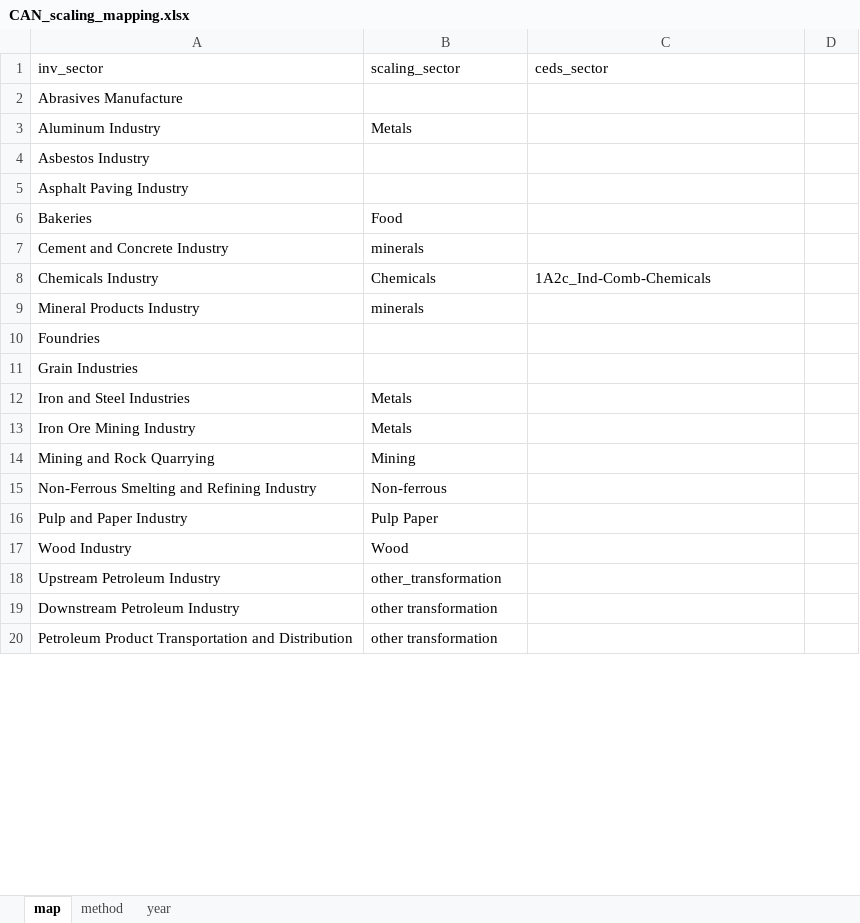
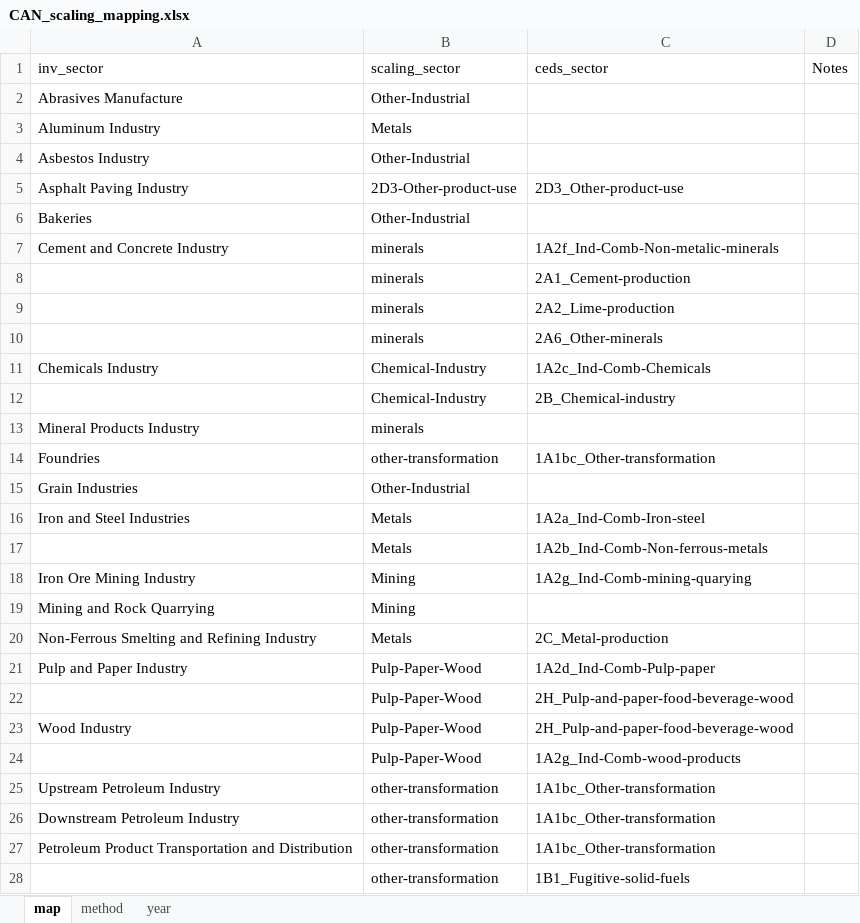
Before and after one commit to JGCRI/CEDS, an Excel workbook: input/mappings/scaling/CAN_scaling_mapping.xlsx, sheet map, drawn as a sheet; only a part is shown; values as stored, in another font and other column widths than the file's, no borders; addresses are those after the commit; the diff covers the shown part only; the diff names each change by its address in the sheet, - before the commit and + after, or states it on an @@ line.

Commit message:
Update base SO2 EF for biomass and natural gas (still needs tweaking). Updated CAN and US scaling mapping files

```diff
--- a/input/mappings/scaling/CAN_scaling_mapping.xlsx (sheet map)
+++ b/input/mappings/scaling/CAN_scaling_mapping.xlsx (sheet map)
-D1: (empty)
+D1: Notes
-B2 (scaling_sector): (empty)
+B2 (scaling_sector): Other-Industrial
-B4 (scaling_sector): (empty)
+B4 (scaling_sector): Other-Industrial
-B5 (scaling_sector): (empty)
+B5 (scaling_sector): 2D3-Other-product-use
-C5 (ceds_sector): (empty)
+C5 (ceds_sector): 2D3_Other-product-use
-B6 (scaling_sector): Food
+B6 (scaling_sector): Other-Industrial
-C7 (ceds_sector): (empty)
+C7 (ceds_sector): 1A2f_Ind-Comb-Non-metalic-minerals
+row 8:  | minerals | 2A1_Cement-production
+row 9:  | minerals | 2A2_Lime-production
+row 10:  | minerals | 2A6_Other-minerals
-B11 (scaling_sector): Chemicals
+B11 (scaling_sector): Chemical-Industry
+row 12:  | Chemical-Industry | 2B_Chemical-industry
-B14 (scaling_sector): (empty)
+B14 (scaling_sector): other-transformation
-C14 (ceds_sector): (empty)
+C14 (ceds_sector): 1A1bc_Other-transformation
-B15 (scaling_sector): (empty)
+B15 (scaling_sector): Other-Industrial
-C16 (ceds_sector): (empty)
+C16 (ceds_sector): 1A2a_Ind-Comb-Iron-steel
@@ row 68 moved to row 17: Metals @@
-B18 (scaling_sector): Metals
+B18 (scaling_sector): Mining
-C18 (ceds_sector): (empty)
+C18 (ceds_sector): 1A2g_Ind-Comb-mining-quarying
-B20 (scaling_sector): Non-ferrous
+B20 (scaling_sector): Metals
-C20 (ceds_sector): (empty)
+C20 (ceds_sector): 2C_Metal-production
-B21 (scaling_sector): Pulp Paper
+B21 (scaling_sector): Pulp-Paper-Wood
-C21 (ceds_sector): (empty)
+C21 (ceds_sector): 1A2d_Ind-Comb-Pulp-paper
+row 22:  | Pulp-Paper-Wood | 2H_Pulp-and-paper-food-beverage-wood
-B23 (scaling_sector): Wood
+B23 (scaling_sector): Pulp-Paper-Wood
-C23 (ceds_sector): (empty)
+C23 (ceds_sector): 2H_Pulp-and-paper-food-beverage-wood
+row 24:  | Pulp-Paper-Wood | 1A2g_Ind-Comb-wood-products
-B25 (scaling_sector): other_transformation
+B25 (scaling_sector): other-transformation
-C25:C27 (ceds_sector): (empty)
+C25:C27 (ceds_sector): 1A1bc_Other-transformation
-B26:B27 (scaling_sector): other transformation
+B26:B27 (scaling_sector): other-transformation
+row 28:  | other-transformation | 1B1_Fugitive-solid-fuels
```
Also changed, not shown: 25 added rows, 11 removed rows, 1 moved row, 65 edited cells and cell formats elsewhere in this sheet, input/mappings/scaling/US_scaling_mapping.xlsx, 1 other file.
